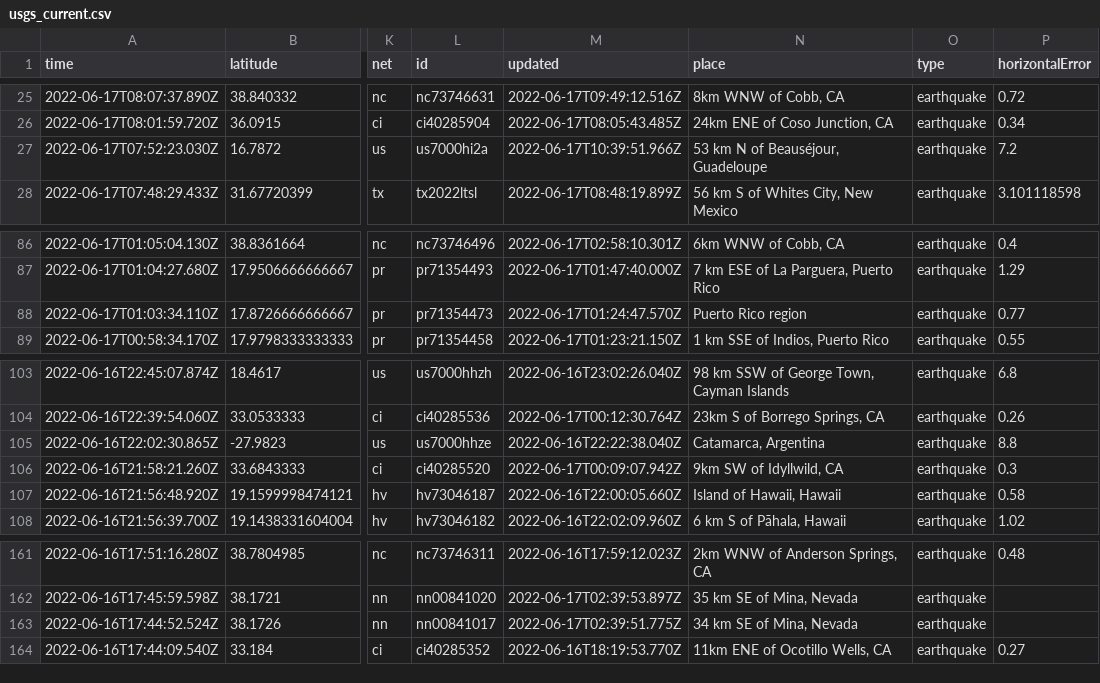
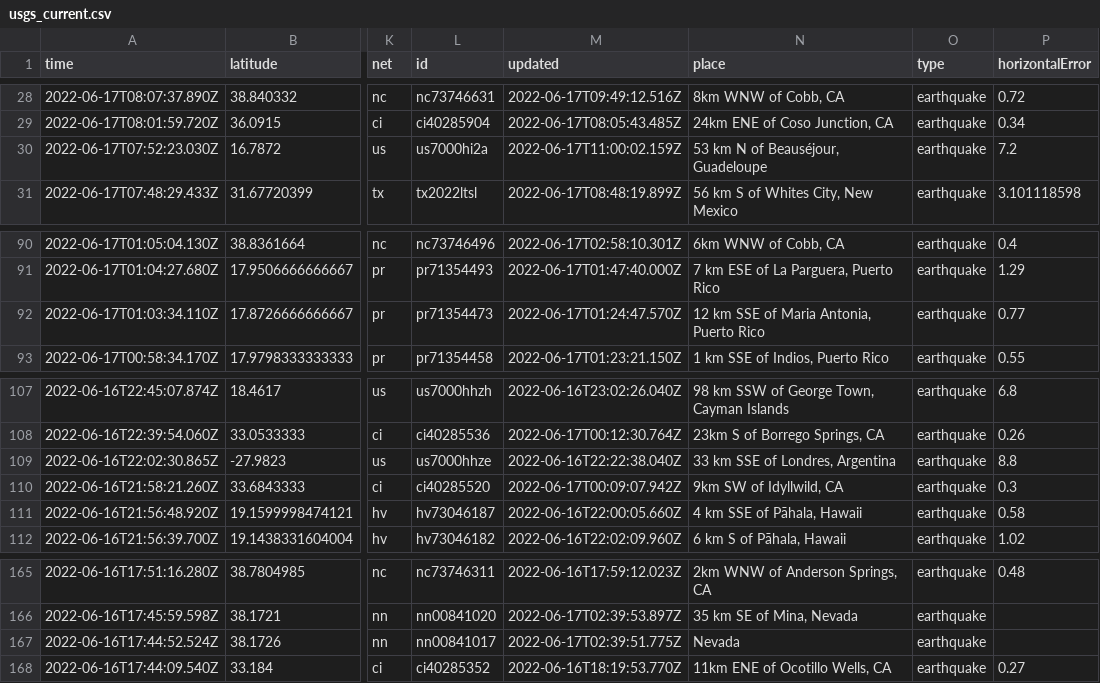
Before and after one commit to jemmastephenson/my-data-robot, a CSV file: usgs_current.csv, drawn as a sheet; only a part is shown, gaps mark what is left out; addresses are those after the commit; the diff covers the shown part only; the diff names each change by its address in the sheet, - before the commit and + after, or states it on an @@ line.

```diff
--- a/usgs_current.csv
+++ b/usgs_current.csv
-M30 (updated): 2022-06-17T10:39:51.966Z
+M30 (updated): 2022-06-17T11:00:02.159Z
-N92 (place): Puerto Rico region
+N92 (place): 12 km SSE of Maria Antonia, Puerto Rico
-N109 (place): Catamarca, Argentina
+N109 (place): 33 km SSE of Londres, Argentina
-N111 (place): Island of Hawaii, Hawaii
+N111 (place): 4 km SSE of Pāhala, Hawaii
-N167 (place): 34 km SE of Mina, Nevada
+N167 (place): Nevada
```
Also changed, not shown: 4 added rows, 1 removed row and 4 edited cells elsewhere in this file.
